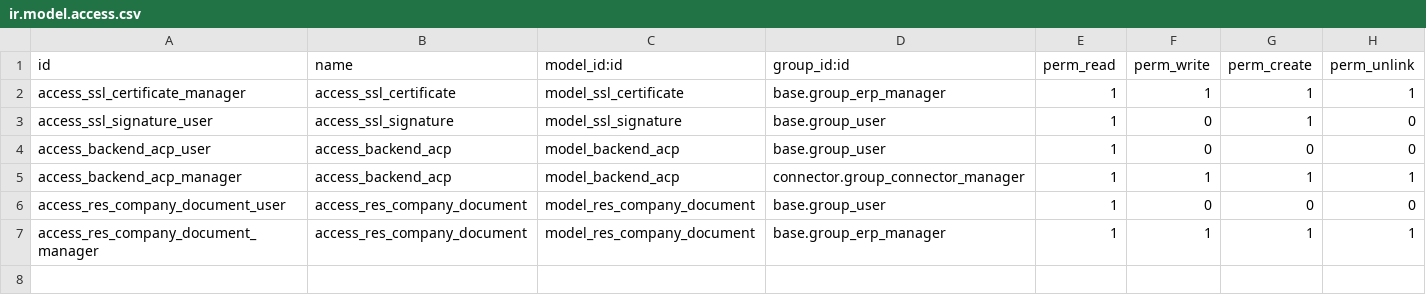
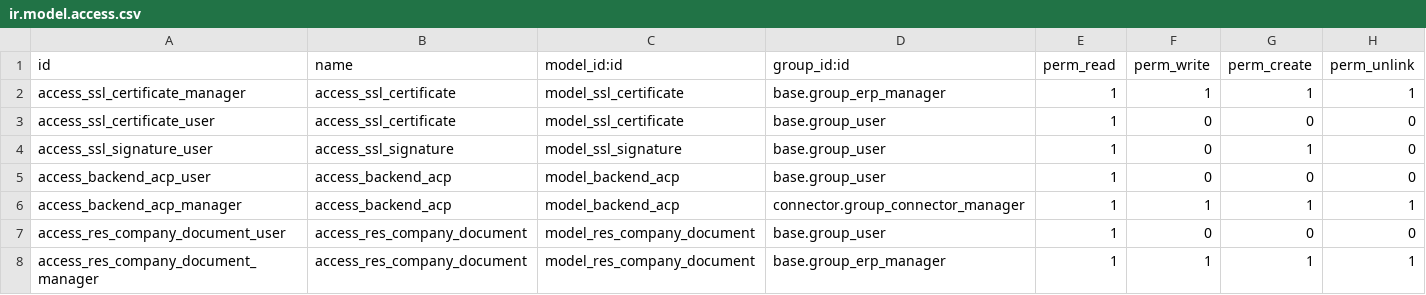
Before and after one commit to OCA/l10n-chile, a CSV file: connector_acp/security/ir.model.access.csv, drawn as a sheet.

Commit message:
[IMP] connector_acp
# Conflicts:
#	connector_acp/security/ir.model.access.csv
#	connector_acp_xerox/models/backend_acp.py

```diff
--- a/connector_acp/security/ir.model.access.csv
+++ b/connector_acp/security/ir.model.access.csv
@@ -2,2 +2,3 @@ id,name,model_id:id,group_id:id,perm_read,perm_write,perm_create,perm_unlink
 access_ssl_certificate_manager,access_ssl_certificate,model_ssl_certificate,base.group_erp_manager,1,1,1,1
+access_ssl_certificate_user,access_ssl_certificate,model_ssl_certificate,base.group_user,1,0,0,0
 access_ssl_signature_user,access_ssl_signature,model_ssl_signature,base.group_user,1,0,1,0
```
Also changed, not shown: 8 other files.
